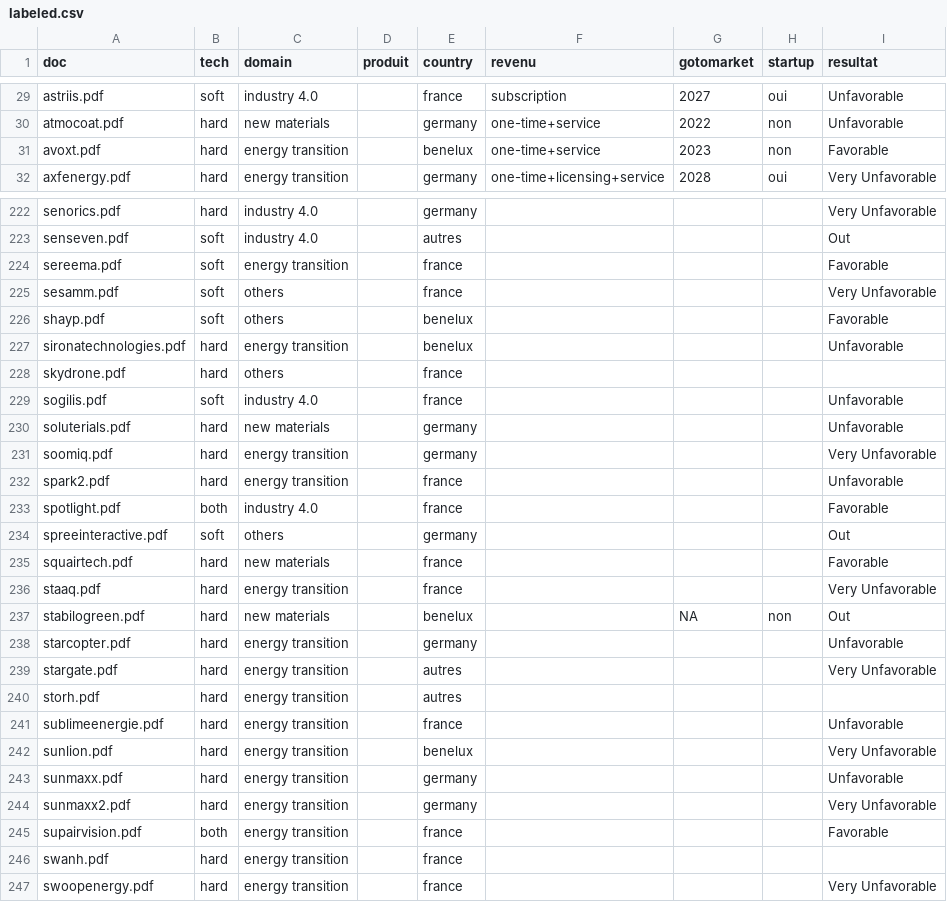
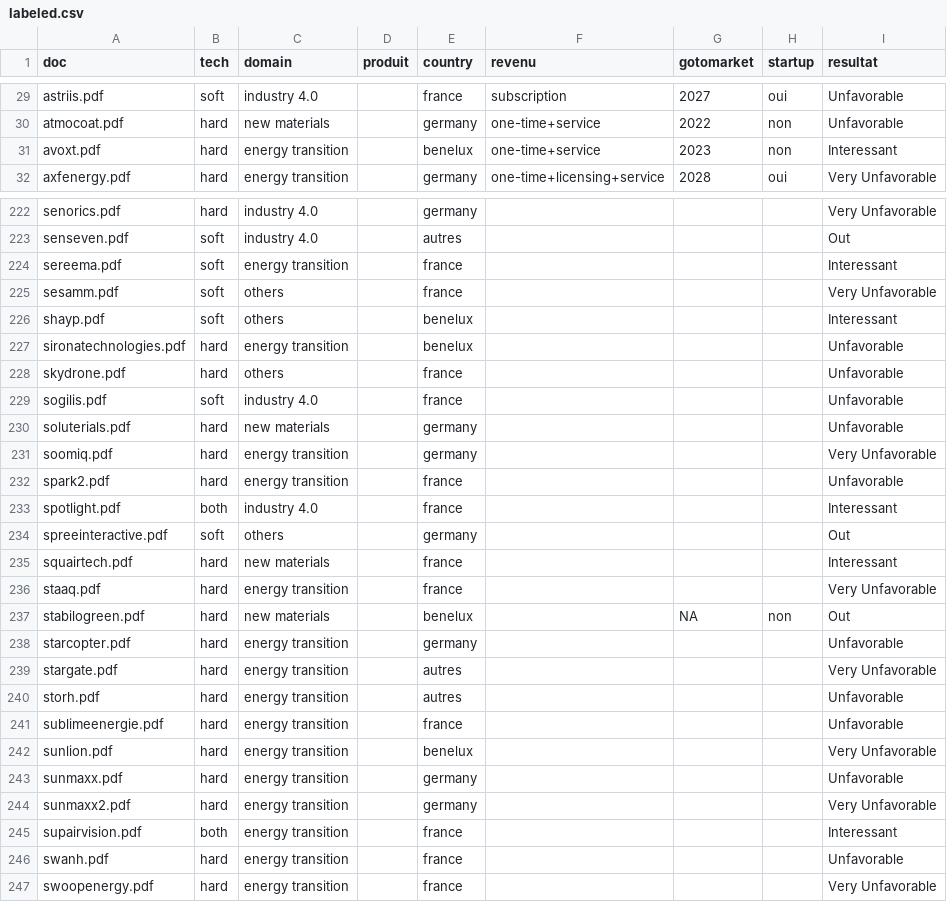
Before and after one commit to Nic0o00/streamlit, a CSV file: data/labeled.csv, drawn as a sheet; only a part is shown, gaps mark what is left out; the diff covers the shown part only.

```diff
--- a/data/labeled.csv
+++ b/data/labeled.csv
@@ -30,3 +30,3 @@ astriis.pdf;soft;industry 4.0;;france;subscription;2027;oui;Unfavorable
 atmocoat.pdf;hard;new materials;;germany;one-time+service;2022;non;Unfavorable
-avoxt.pdf;hard;energy transition;;benelux;one-time+service;2023;non;Favorable
+avoxt.pdf;hard;energy transition;;benelux;one-time+service;2023;non;Interessant
 axfenergy.pdf;hard;energy transition;;germany;one-time+licensing+service;2028;oui;Very Unfavorable
@@ -223,7 +223,7 @@ senorics.pdf;hard;industry 4.0;;germany;;;;Very Unfavorable
 senseven.pdf;soft;industry 4.0;;autres;;;;Out
-sereema.pdf;soft;energy transition;;france;;;;Favorable
+sereema.pdf;soft;energy transition;;france;;;;Interessant
 sesamm.pdf;soft;others;;france;;;;Very Unfavorable
-shayp.pdf;soft;others;;benelux;;;;Favorable
+shayp.pdf;soft;others;;benelux;;;;Interessant
 sironatechnologies.pdf;hard;energy transition;;benelux;;;;Unfavorable
-skydrone.pdf;hard;others;;france;;;;
+skydrone.pdf;hard;others;;france;;;;Unfavorable
 sogilis.pdf;soft;industry 4.0;;france;;;;Unfavorable
@@ -232,5 +232,5 @@ soomiq.pdf;hard;energy transition;;germany;;;;Very Unfavorable
 spark2.pdf;hard;energy transition;;france;;;;Unfavorable
-spotlight.pdf;both;industry 4.0;;france;;;;Favorable
+spotlight.pdf;both;industry 4.0;;france;;;;Interessant
 spreeinteractive.pdf;soft;others;;germany;;;;Out
-squairtech.pdf;hard;new materials;;france;;;;Favorable
+squairtech.pdf;hard;new materials;;france;;;;Interessant
 staaq.pdf;hard;energy transition;;france;;;;Very Unfavorable
@@ -239,3 +239,3 @@ starcopter.pdf;hard;energy transition;;germany;;;;Unfavorable
 stargate.pdf;hard;energy transition;;autres;;;;Very Unfavorable
-storh.pdf;hard;energy transition;;autres;;;;
+storh.pdf;hard;energy transition;;autres;;;;Unfavorable
 sublimeenergie.pdf;hard;energy transition;;france;;;;Unfavorable
@@ -244,4 +244,4 @@ sunmaxx.pdf;hard;energy transition;;germany;;;;Unfavorable
 sunmaxx2.pdf;hard;energy transition;;germany;;;;Very Unfavorable
-supairvision.pdf;both;energy transition;;france;;;;Favorable
-swanh.pdf;hard;energy transition;;france;;;;
+supairvision.pdf;both;energy transition;;france;;;;Interessant
+swanh.pdf;hard;energy transition;;france;;;;Unfavorable
 swoopenergy.pdf;hard;energy transition;;france;;;;Very Unfavorable
```
Also changed, not shown: 51 edited cells elsewhere in this file, labeled_total.csv, output/predictions/tfidf_vectors_with_resultat_predictions.csv, 9 other files.
